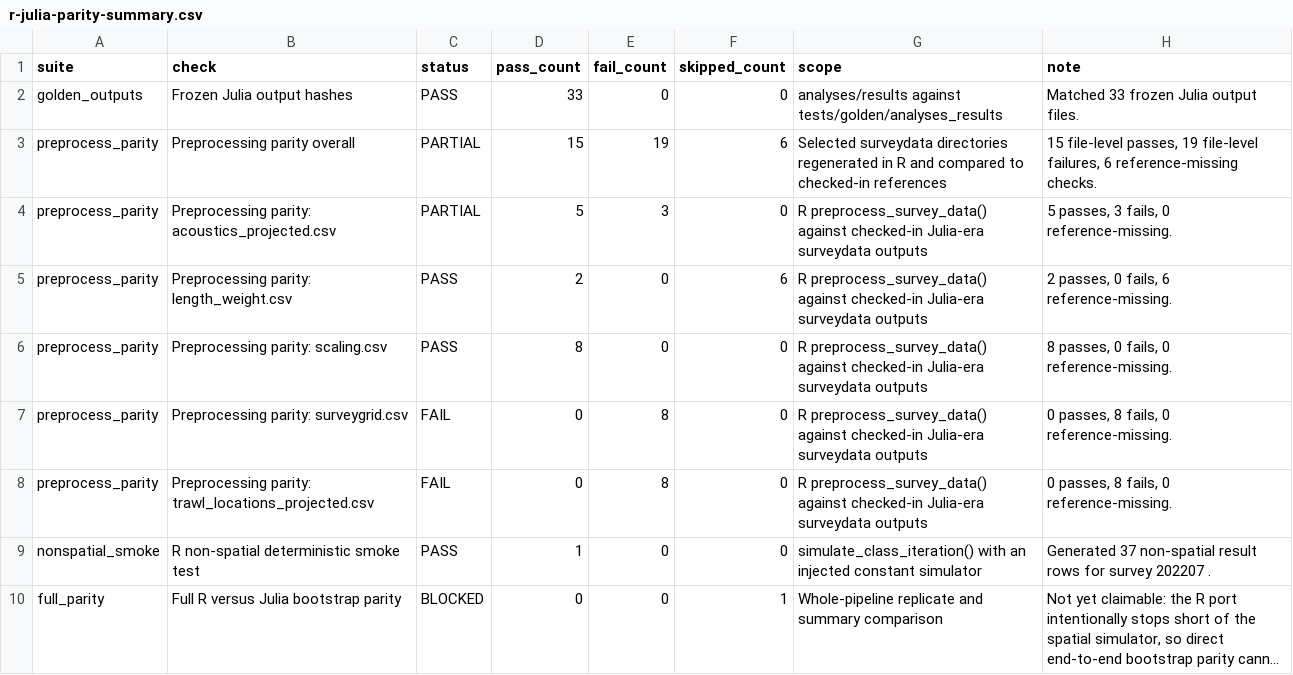
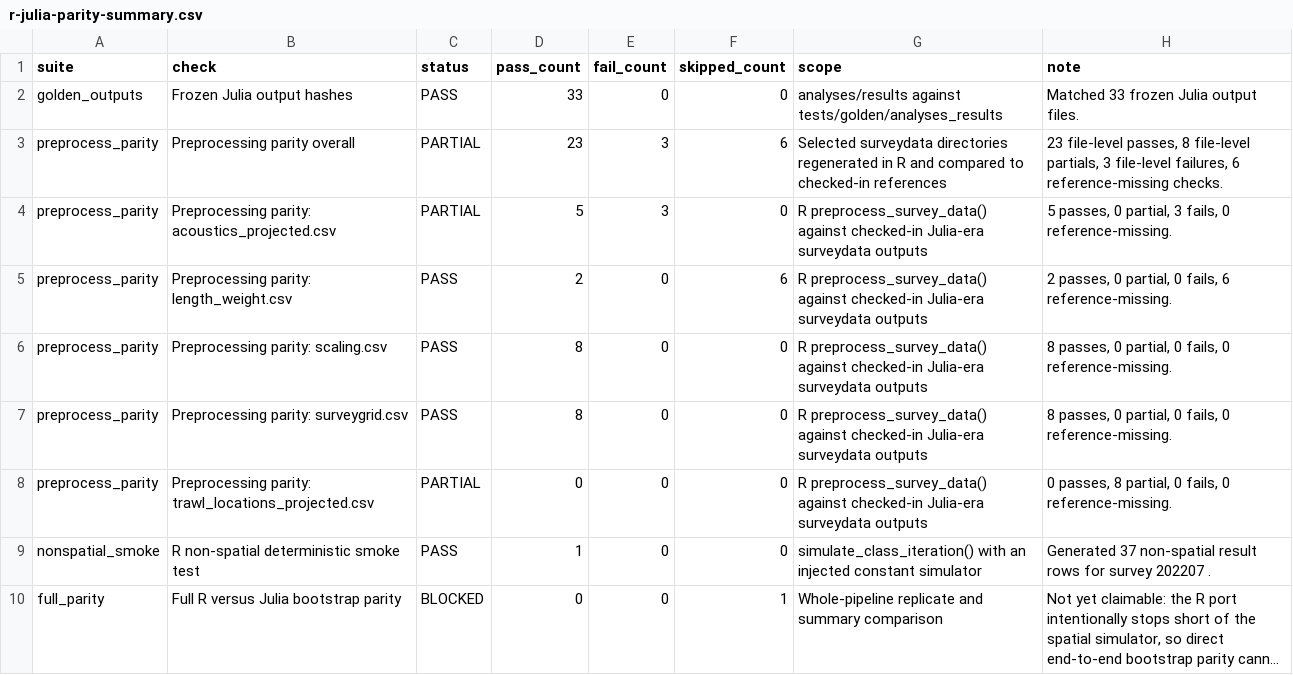
Before and after one commit to jimianelli/ATBootstrap, a CSV file: docs/artifacts/r-julia-parity-summary.csv, drawn as a sheet; long unchanged cells end in ….

```diff
--- a/docs/artifacts/r-julia-parity-summary.csv
+++ b/docs/artifacts/r-julia-parity-summary.csv
@@ -2,8 +2,8 @@ suite,check,status,pass_count,fail_count,skipped_count,scope,note
 golden_outputs,Frozen Julia output hashes,PASS,33,0,0,analyses/results against tests/golden/analyses_results,Matched 33 frozen Julia output files.
-preprocess_parity,Preprocessing parity overall,PARTIAL,15,19,6,Selected surveydata directories regenerated in R and compared to checked-in references,"15 file-level passes, 19 file-level failures, 6 reference-missing checks."
-preprocess_parity,Preprocessing parity: acoustics_projected.csv,PARTIAL,5,3,0,R preprocess_survey_data() against checked-in Julia-era surveydata outputs,"5 passes, 3 fails, 0 reference-missing."
-preprocess_parity,Preprocessing parity: length_weight.csv,PASS,2,0,6,R preprocess_survey_data() against checked-in Julia-era surveydata outputs,"2 passes, 0 fails, 6 reference-missing."
-preprocess_parity,Preprocessing parity: scaling.csv,PASS,8,0,0,R preprocess_survey_data() against checked-in Julia-era surveydata outputs,"8 passes, 0 fails, 0 reference-missing."
-preprocess_parity,Preprocessing parity: surveygrid.csv,FAIL,0,8,0,R preprocess_survey_data() against checked-in Julia-era surveydata outputs,"0 passes, 8 fails, 0 reference-missing."
-preprocess_parity,Preprocessing parity: trawl_locations_projected.csv,FAIL,0,8,0,R preprocess_survey_data() against checked-in Julia-era surveydata outputs,"0 passes, 8 fails, 0 reference-missing."
+preprocess_parity,Preprocessing parity overall,PARTIAL,23,3,6,Selected surveydata directories regenerated in R and compared to checked-in references,"23 file-level passes, 8 file-level partials, 3 file-level failures, 6 reference-missing checks."
+preprocess_parity,Preprocessing parity: acoustics_projected.csv,PARTIAL,5,3,0,R preprocess_survey_data() against checked-in Julia-era surveydata outputs,"5 passes, 0 partial, 3 fails, 0 reference-missing."
+preprocess_parity,Preprocessing parity: length_weight.csv,PASS,2,0,6,R preprocess_survey_data() against checked-in Julia-era surveydata outputs,"2 passes, 0 partial, 0 fails, 6 reference-missing."
+preprocess_parity,Preprocessing parity: scaling.csv,PASS,8,0,0,R preprocess_survey_data() against checked-in Julia-era surveydata outputs,"8 passes, 0 partial, 0 fails, 0 reference-missing."
+preprocess_parity,Preprocessing parity: surveygrid.csv,PASS,8,0,0,R preprocess_survey_data() against checked-in Julia-era surveydata outputs,"8 passes, 0 partial, 0 fails, 0 reference-missing."
+preprocess_parity,Preprocessing parity: trawl_locations_projected.csv,PARTIAL,0,0,0,R preprocess_survey_data() against checked-in Julia-era surveydata outputs,"0 passes, 8 partial, 0 fails, 0 reference-missing."
 nonspatial_smoke,R non-spatial deterministic smoke test,PASS,1,0,0,simulate_class_iteration() with an injected constant simulator,Generated 37 non-spatial result rows for survey 202207 .
```
Also changed, not shown: docs/artifacts/r-julia-preprocess-details.csv, 6 other files.
